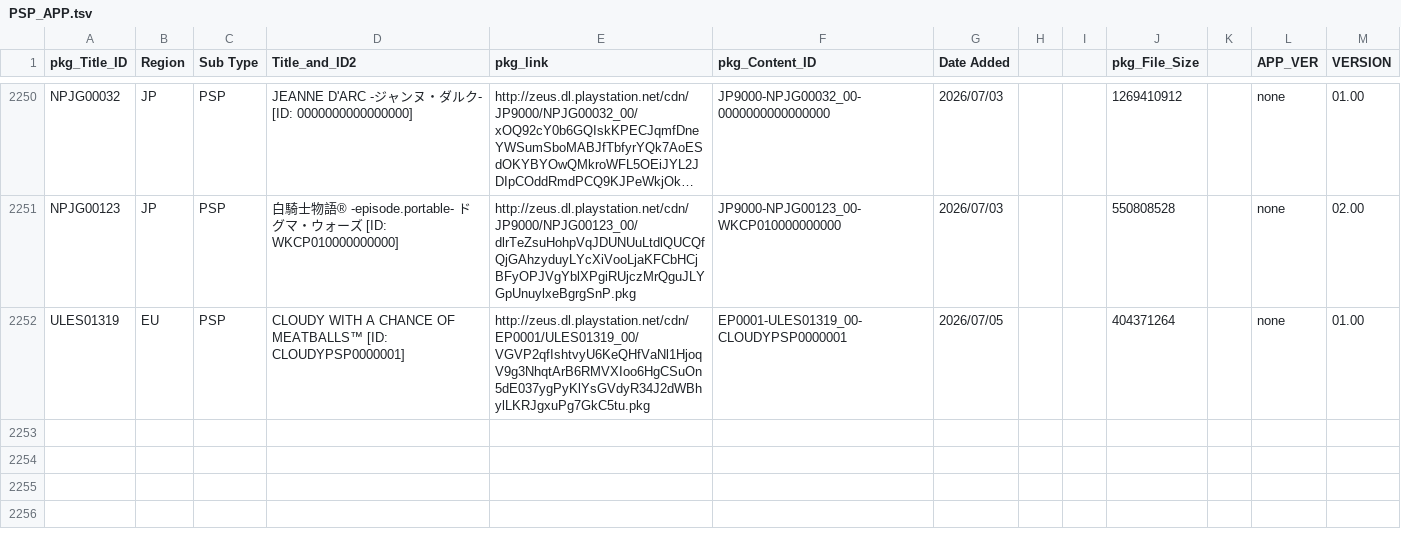
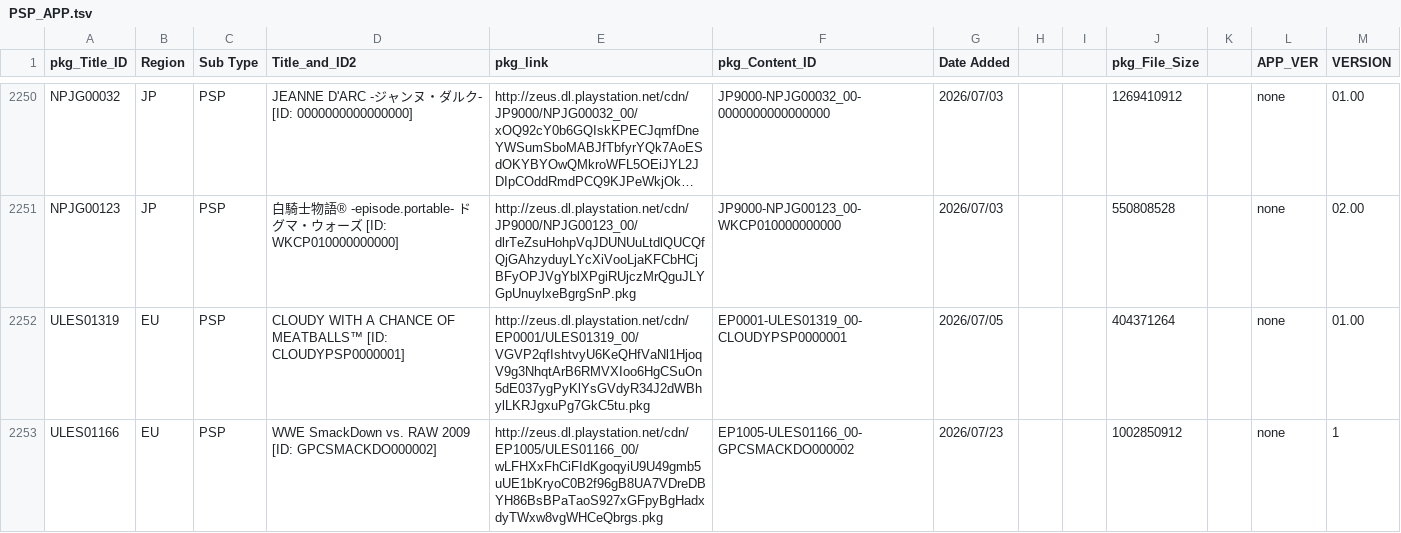
Before and after one commit to 1jtp8sobiu/NPS_JP, a TSV file: rearrange/PSP_APP.tsv, drawn as a sheet; only a part is shown, gaps mark what is left out; long unchanged cells end in …; the diff names each change by its address in the sheet, - before the commit and + after, or states it on an @@ line.

```diff
--- a/rearrange/PSP_APP.tsv
+++ b/rearrange/PSP_APP.tsv
+row 2253: ULES01166 | EU | PSP | WWE SmackDown vs. RAW 2009 [ID: GPCSMACKDO000002] | http://zeus.dl.playstation.net/cdn/EP1005/ULES01166_00/wLFHXxFhCiFIdKgoqyiU9U49gmb5uUE1bKryoC0B2f96gB8UA7VDreDBYH86BsBPaTaoS927xGFpyBgHadxdyTWxw8vgWHCeQbrgs.pkg | EP1005-ULES01166_00-GPCSMACKDO000002 | 2026/07/23 |  |  | 1002850912 |  | none | 1
```
Also changed, not shown: rearrange/PSV_THEME.tsv, 8 other files.
